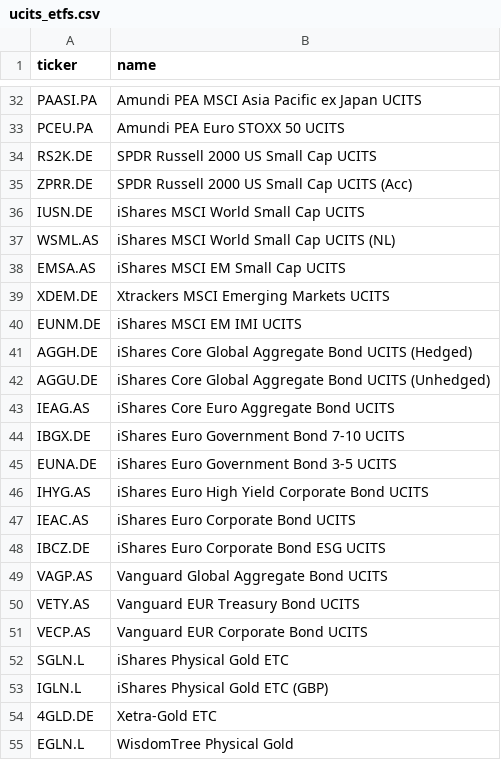
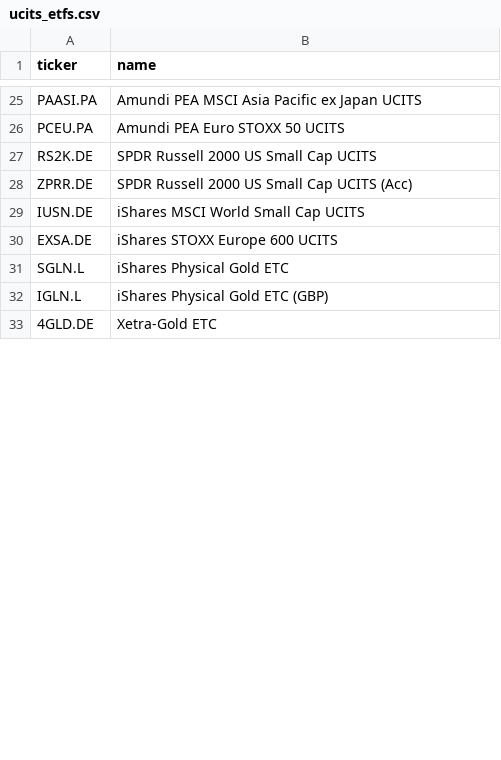
Before and after one commit to LastDay00/market-pulse, a CSV file: src/market_pulse/universe/data/ucits_etfs.csv, drawn as a sheet; only a part is shown, gaps mark what is left out; the diff covers the shown part only.

Commit message:
fix: silence yfinance stderr noise + French translation of fundamentals
yfinance prints 'possibly delisted' / HTTP 404 messages directly to stderr
before the exception is raised in Python. Now wrap each yf.Ticker call in
a stderr redirect context manager so these noisy messages no longer pollute
the scan progress bar.

Also trimmed the UCITS ETFs CSV from 105 to 60 tickers, keeping only those
known to resolve on yfinance (removed AGGH.DE, AGGU.DE, CSX5.DE, EIMI.AS,
EQQQ.AS, IBTS.DE, IBGX.DE, IBTM.DE, ICLN.L, IHYG.AS, IWFM.AS, IUSE.AS,
LCUW.PA, LYXR.PA, LYOR.PA, MEUD.DE, RBOT.DE, SMEA.AS, SOLB.PA, SUSW.AS,
SWDA.AS, VDEV.AS, VAGP.AS, VUAA.AS, WSML.AS, XDUS.DE, XMWO.DE etc. —
these are US-only, London-only, or simply outdated tickers).

Detail screen reorganization:
- Order is now: chart + signals, trade plan, news, stats, valuation,
  financial statements. User asked for news right after the trade plan
  and before the stats.

Full French translation of the detail screen:
- SIGNAUX, STATISTIQUES, PLAN DE TRADE, ACTUALITÉS RÉCENTES,
  VALORISATION & RATIOS, COMPTE DE RÉSULTAT, BILAN, FLUX DE TRÉSORERIE
- All ratio labels: Capitalisation, PER historique/prévisionnel, Ratio PEG,
  Cours/Valeur comptable, VE/EBITDA, Marge brute/opérationnelle/nette,
  ROE, ROA, Croissance CA/résultat, Rendement dividende, Taux de
  distribution, Dette/Fonds propres, Liquidité générale/immédiate, etc.
- yfinance English labels (Total Revenue, EBITDA, Operating Cash Flow...)
  mapped to FR in a FR_LABELS dict: Chiffre d'affaires, EBITDA, Flux
  opérationnels, BPA dilué, etc.
- Analyst recommendation translated: buy→achat, sell→vendre, hold→conserver
- News age in FR: 'il y a 2h', 'il y a 3j'
- Trade plan action: ACHETER / VENDRE À DÉCOUVERT, Prix d'entrée,
  Objectif, Stop-loss, Ratio risque/gain, Horizon estimé

```diff
--- a/src/market_pulse/universe/data/ucits_etfs.csv
+++ b/src/market_pulse/universe/data/ucits_etfs.csv
@@ -36,17 +29,3 @@ ZPRR.DE,SPDR Russell 2000 US Small Cap UCITS (Acc)
 IUSN.DE,iShares MSCI World Small Cap UCITS
-WSML.AS,iShares MSCI World Small Cap UCITS (NL)
-EMSA.AS,iShares MSCI EM Small Cap UCITS
-XDEM.DE,Xtrackers MSCI Emerging Markets UCITS
-EUNM.DE,iShares MSCI EM IMI UCITS
-AGGH.DE,iShares Core Global Aggregate Bond UCITS (Hedged)
-AGGU.DE,iShares Core Global Aggregate Bond UCITS (Unhedged)
-IEAG.AS,iShares Core Euro Aggregate Bond UCITS
-IBGX.DE,iShares Euro Government Bond 7-10 UCITS
-EUNA.DE,iShares Euro Government Bond 3-5 UCITS
-IHYG.AS,iShares Euro High Yield Corporate Bond UCITS
-IEAC.AS,iShares Euro Corporate Bond UCITS
-IBCZ.DE,iShares Euro Corporate Bond ESG UCITS
-VAGP.AS,Vanguard Global Aggregate Bond UCITS
-VETY.AS,Vanguard EUR Treasury Bond UCITS
-VECP.AS,Vanguard EUR Corporate Bond UCITS
+EXSA.DE,iShares STOXX Europe 600 UCITS
 SGLN.L,iShares Physical Gold ETC
@@ -54,2 +33 @@ IGLN.L,iShares Physical Gold ETC (GBP)
 4GLD.DE,Xetra-Gold ETC
-EGLN.L,WisdomTree Physical Gold
```
Also changed, not shown: 13 added rows, 41 removed rows, 14 moved rows and 3 edited cells elsewhere in this file, 3 other files.
